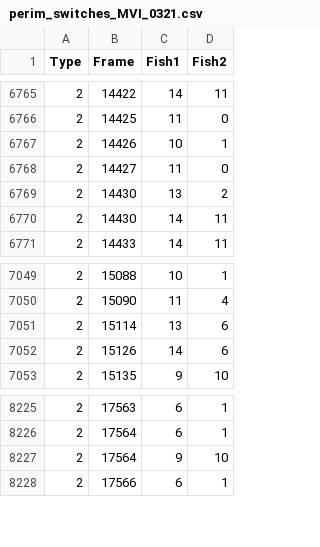
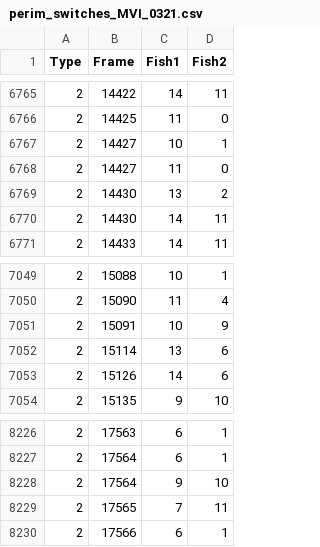
Before and after one commit to tee-lab/shreesh-tracking-project, a CSV file: csv_files/perim_switches_MVI_0321.csv, drawn as a sheet; only a part is shown, gaps mark what is left out; the diff covers the shown part only.

```diff
--- a/csv_files/perim_switches_MVI_0321.csv
+++ b/csv_files/perim_switches_MVI_0321.csv
@@ -6766,3 +6766,3 @@ Type,Frame,Fish1,Fish2
 2,14425,11,0
-2,14426,10,1
+2,14427,10,1
 2,14427,11,0
@@ -7050,2 +7050,3 @@ Type,Frame,Fish1,Fish2
 2,15090,11,4
+2,15091,10,9
 2,15114,13,6
@@ -8227,2 +8228,3 @@ Type,Frame,Fish1,Fish2
 2,17564,9,10
+2,17565,7,11
 2,17566,6,1
```
Also changed, not shown: 8 added rows, 8 removed rows and 11 edited cells elsewhere in this file, csv_files/all_switches_MVI_0321.csv, 1 other file.
